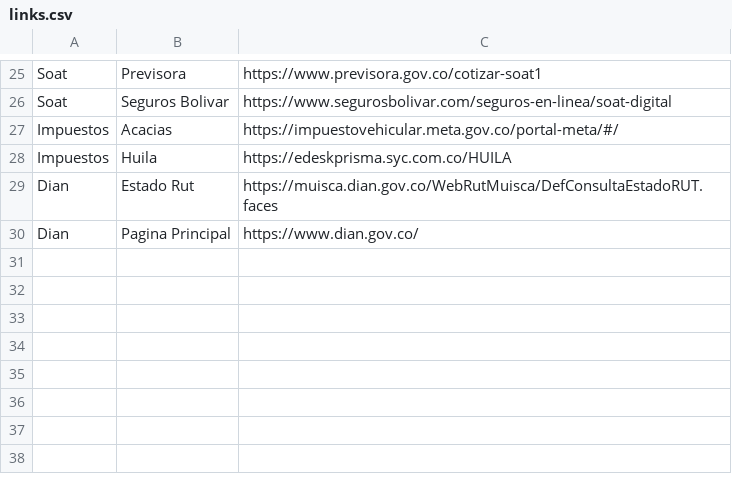
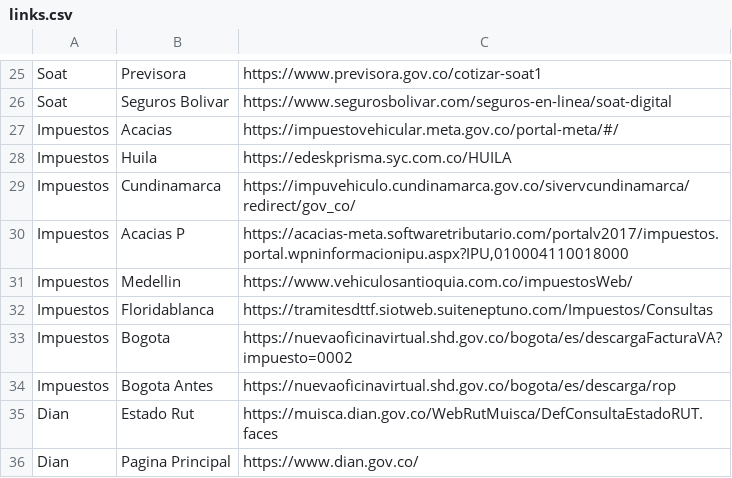
Before and after one commit to jbeltrano/auto_javarturs, a CSV file: bin/config/links.csv, drawn as a sheet; only a part is shown, gaps mark what is left out.

Commit message:
Modificacion de la parte de los links, para la parte de el menu

```diff
--- a/bin/config/links.csv
+++ b/bin/config/links.csv
@@ -28,2 +28,8 @@ Impuestos;Acacias;https://impuestovehicular.meta.gov.co/portal-meta/#/
 Impuestos;Huila;https://edeskprisma.syc.com.co/HUILA
+Impuestos;Cundinamarca;https://impuvehiculo.cundinamarca.gov.co/sivervcundinamarca/redirect/gov_co/
+Impuestos;Acacias P;https://acacias-meta.softwaretributario.com/portalv2017/impuestos.portal.wpninformacionipu.aspx?IPU,010004110018000
+Impuestos;Medellin;https://www.vehiculosantioquia.com.co/impuestosWeb/
+Impuestos;Floridablanca;https://tramitesdttf.siotweb.suiteneptuno.com/Impuestos/Consultas
+Impuestos;Bogota;https://nuevaoficinavirtual.shd.gov.co/bogota/es/descargaFacturaVA?impuesto=0002
+Impuestos;Bogota Antes;https://nuevaoficinavirtual.shd.gov.co/bogota/es/descarga/rop
 Dian;Estado Rut;https://muisca.dian.gov.co/WebRutMuisca/DefConsultaEstadoRUT.faces
```
Also changed, not shown: src/config/links.csv, 3 other files.
